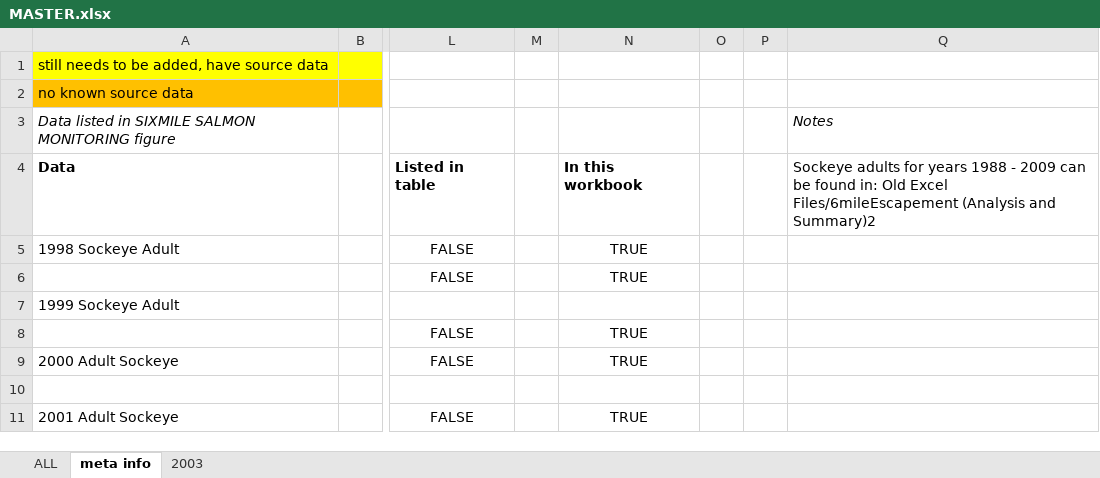
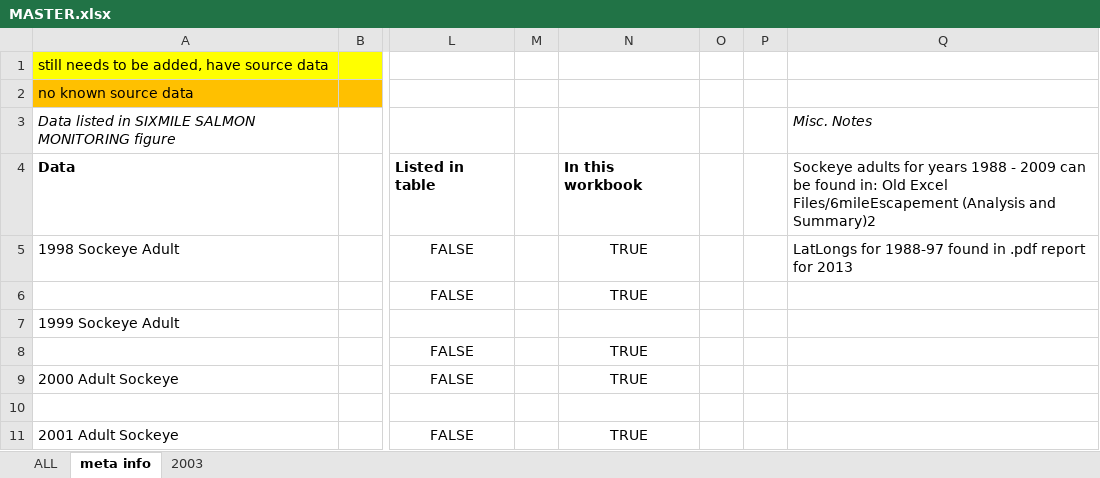
Before and after one commit to brandomoms/Salmon-Project, an Excel workbook: JBER_new/MASTER.xlsx, sheet meta info, drawn as a sheet; only a part is shown, gaps mark what is left out; values as stored, in another font and other column widths than the file's, no borders; the diff names each change by its address in the sheet, - before the commit and + after, or states it on an @@ line.

```diff
--- a/JBER_new/MASTER.xlsx (sheet meta info)
+++ b/JBER_new/MASTER.xlsx (sheet meta info)
-Q3: Notes
+Q3: Misc. Notes
-Q5: (empty)
+Q5: LatLongs for 1988-97 found in .pdf report for 2013
```
Also changed, not shown: sheet ALL.
